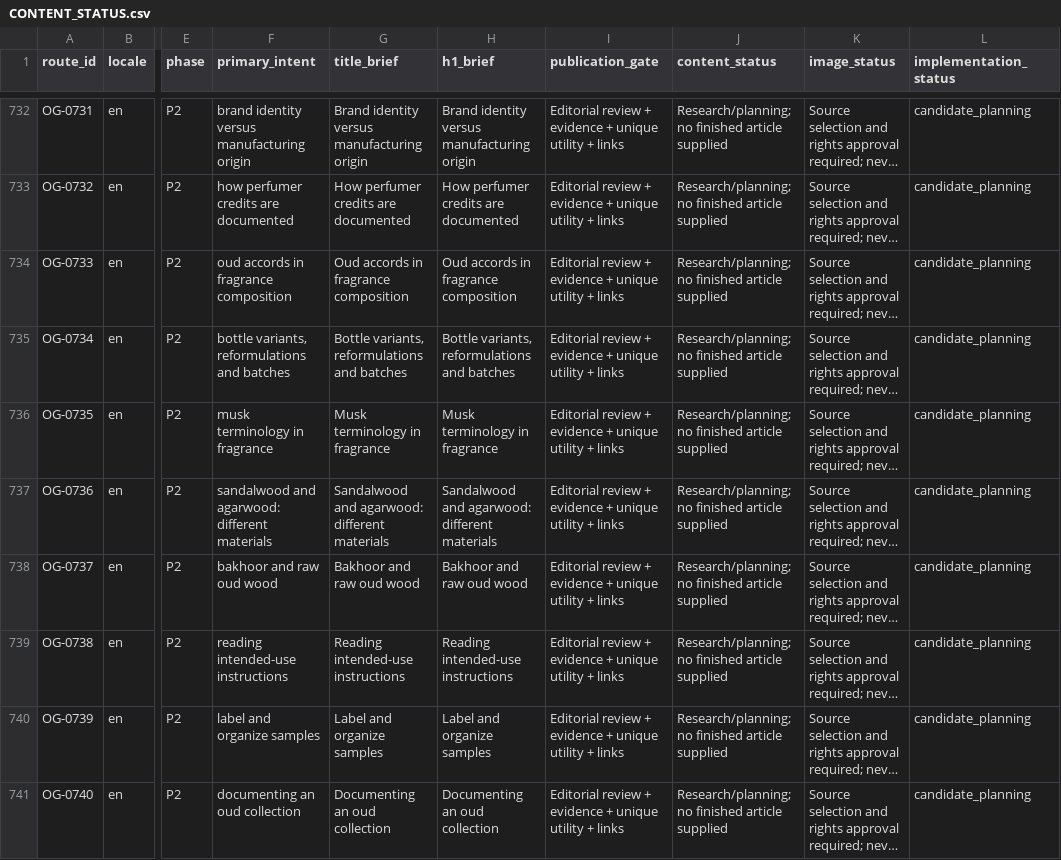
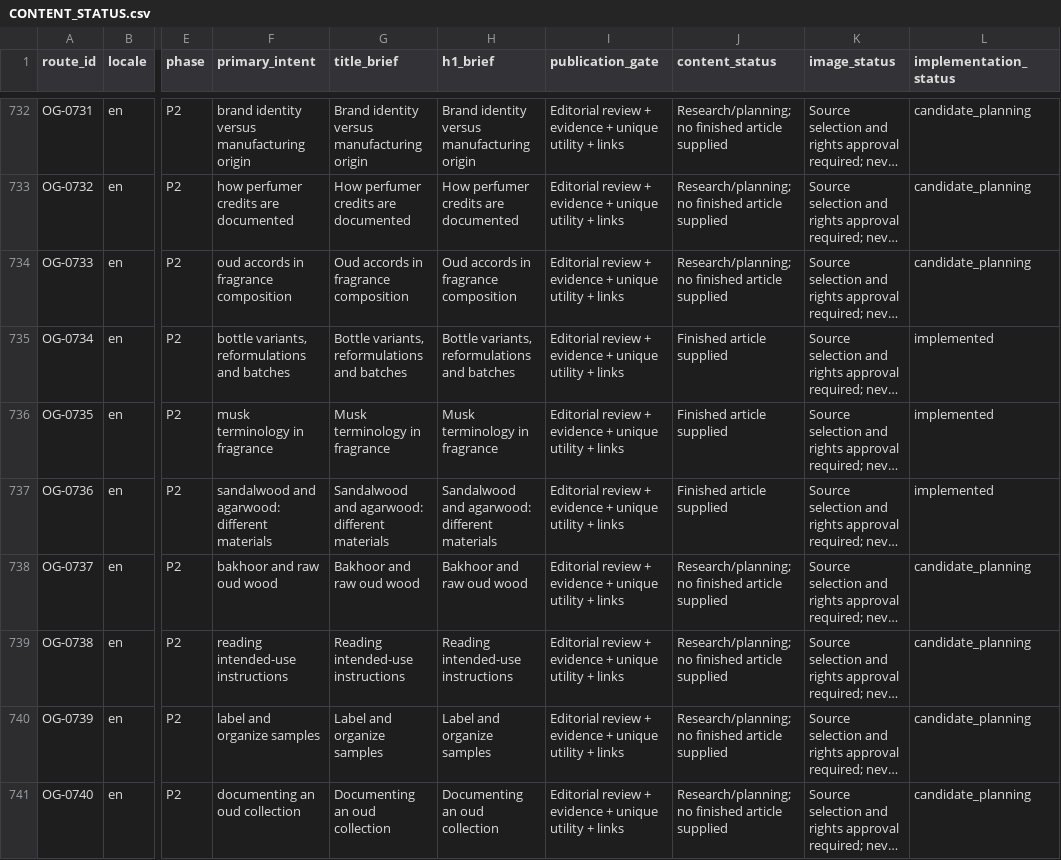
Before and after one commit to imrejaul007/oudguide, a CSV file: docs/CONTENT_STATUS.csv, drawn as a sheet; only a part is shown, gaps mark what is left out; long unchanged cells end in …; the diff covers the shown part only; the diff names each change by its address in the sheet, - before the commit and + after, or states it on an @@ line.

```diff
--- a/docs/CONTENT_STATUS.csv
+++ b/docs/CONTENT_STATUS.csv
-J735:J737 (content_status): Research/planning; no finished article supplied
+J735:J737 (content_status): Finished article supplied
-L735:L737 (implementation_status): candidate_planning
+L735:L737 (implementation_status): implemented
```
Also changed, not shown: 54 edited cells elsewhere in this file, docs/AUDIT_REMEDIATION_MATRIX.csv, 2 other files.
